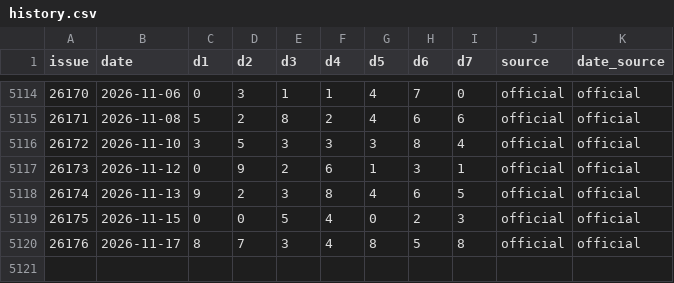
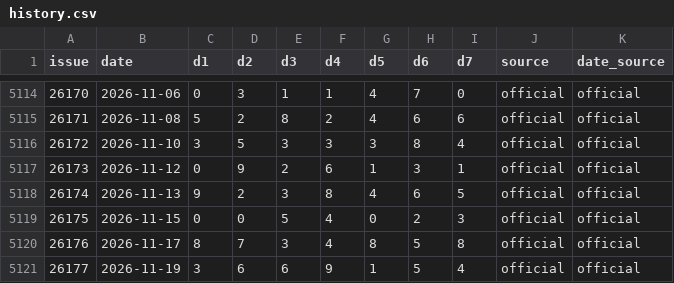
Before and after one commit to jxsuenhuen/jiangsu-7-cai-predictor, a CSV file: history.csv, drawn as a sheet; only a part is shown, gaps mark what is left out; the diff names each change by its address in the sheet, - before the commit and + after, or states it on an @@ line.

```diff
--- a/history.csv
+++ b/history.csv
+row 5121: 26177 | 2026-11-19 | 3 | 6 | 6 | 9 | 1 | 5 | 4 | official | official
```
Also changed, not shown: 1 other file.
